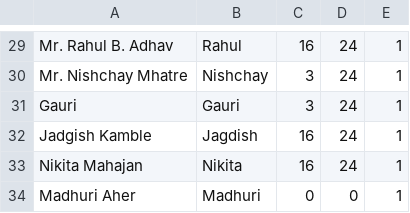
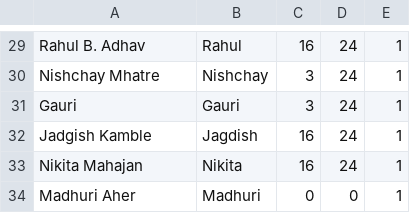
Before and after one commit to tejas0208/TimetableGenerator, a CSV file: db-scripts/full/teacher.csv, drawn as a sheet; only a part is shown, gaps mark what is left out; the diff covers the shown part only; the diff names each change by its address in the sheet, - before the commit and + after, or states it on an @@ line.

```diff
--- a/db-scripts/full/teacher.csv
+++ b/db-scripts/full/teacher.csv
-A29: Mr. Rahul B. Adhav
+A29: Rahul B. Adhav
-A30: Mr. Nishchay Mhatre
+A30: Nishchay Mhatre
```
Also changed, not shown: 27 edited cells elsewhere in this file, db-scripts/onlysy/teacher.csv, 5 other files.
